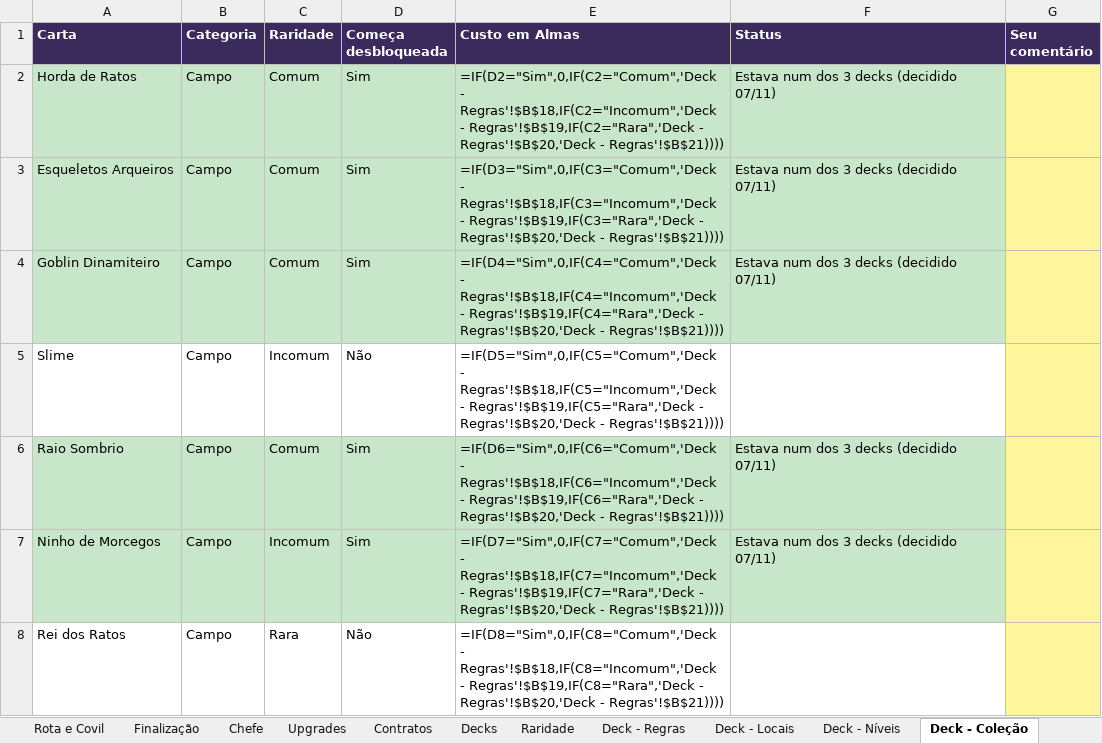
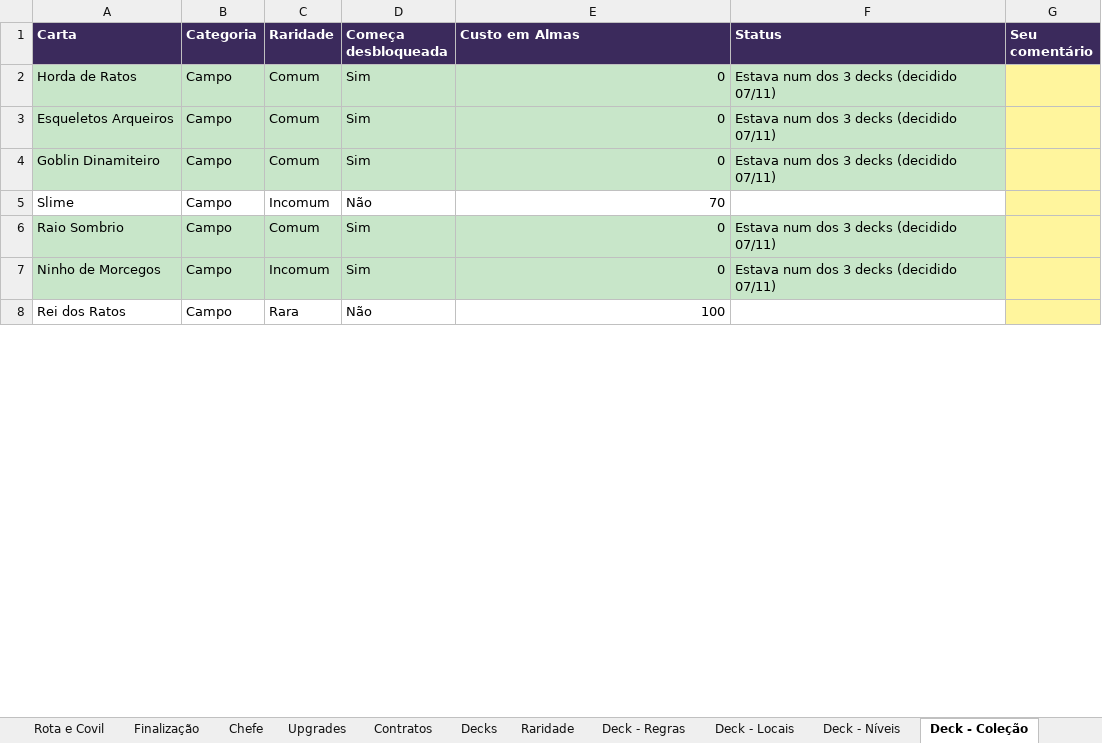
Before and after one commit to gabriellazycat/LastBoss, an Excel workbook: Revisao do conteudo - Last Boss.xlsx, sheet Deck - Coleção, drawn as a sheet; only a part is shown; values as stored, in another font and other column widths than the file's, no borders; formulas without a stored value are shown as written; the diff covers the shown part only; the diff names each change by its address in the sheet, - before the commit and + after, or states it on an @@ line.

```diff
--- a/Revisao do conteudo - Last Boss.xlsx (sheet Deck - Coleção)
+++ b/Revisao do conteudo - Last Boss.xlsx (sheet Deck - Coleção)
-E2 (Custo em Almas): =IF(D2="Sim",0,IF(C2="Comum",'Deck - Regras'!$B$18,IF(C2="Incomum",'Deck - Regras'!$B$19,IF(C2="Rara",'Deck - Regras'!$B$20,'Deck - Regras'!$B$21))))
+E2 (Custo em Almas): 0
-E3 (Custo em Almas): =IF(D3="Sim",0,IF(C3="Comum",'Deck - Regras'!$B$18,IF(C3="Incomum",'Deck - Regras'!$B$19,IF(C3="Rara",'Deck - Regras'!$B$20,'Deck - Regras'!$B$21))))
+E3 (Custo em Almas): 0
-E4 (Custo em Almas): =IF(D4="Sim",0,IF(C4="Comum",'Deck - Regras'!$B$18,IF(C4="Incomum",'Deck - Regras'!$B$19,IF(C4="Rara",'Deck - Regras'!$B$20,'Deck - Regras'!$B$21))))
+E4 (Custo em Almas): 0
-E5 (Custo em Almas): =IF(D5="Sim",0,IF(C5="Comum",'Deck - Regras'!$B$18,IF(C5="Incomum",'Deck - Regras'!$B$19,IF(C5="Rara",'Deck - Regras'!$B$20,'Deck - Regras'!$B$21))))
+E5 (Custo em Almas): 70
-E6 (Custo em Almas): =IF(D6="Sim",0,IF(C6="Comum",'Deck - Regras'!$B$18,IF(C6="Incomum",'Deck - Regras'!$B$19,IF(C6="Rara",'Deck - Regras'!$B$20,'Deck - Regras'!$B$21))))
+E6 (Custo em Almas): 0
-E7 (Custo em Almas): =IF(D7="Sim",0,IF(C7="Comum",'Deck - Regras'!$B$18,IF(C7="Incomum",'Deck - Regras'!$B$19,IF(C7="Rara",'Deck - Regras'!$B$20,'Deck - Regras'!$B$21))))
+E7 (Custo em Almas): 0
-E8 (Custo em Almas): =IF(D8="Sim",0,IF(C8="Comum",'Deck - Regras'!$B$18,IF(C8="Incomum",'Deck - Regras'!$B$19,IF(C8="Rara",'Deck - Regras'!$B$20,'Deck - Regras'!$B$21))))
+E8 (Custo em Almas): 100
```
Also changed, not shown: 27 edited cells elsewhere in this sheet, sheet Deck - Níveis, sheet Cartas de campo, sheet Mapa - Loja, sheet Raridade, sheet Base, sheet Deck - Regras, 4 more sheets, other sheet tabs, 10 other files.
